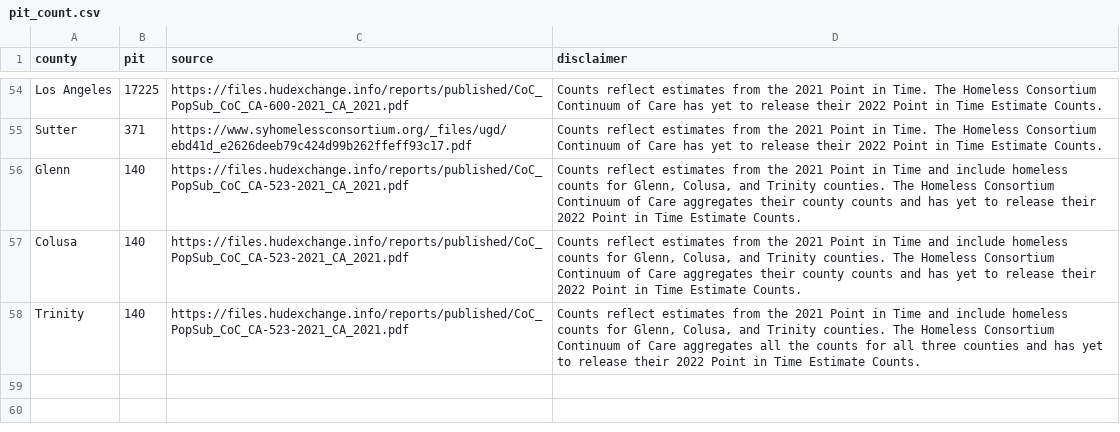
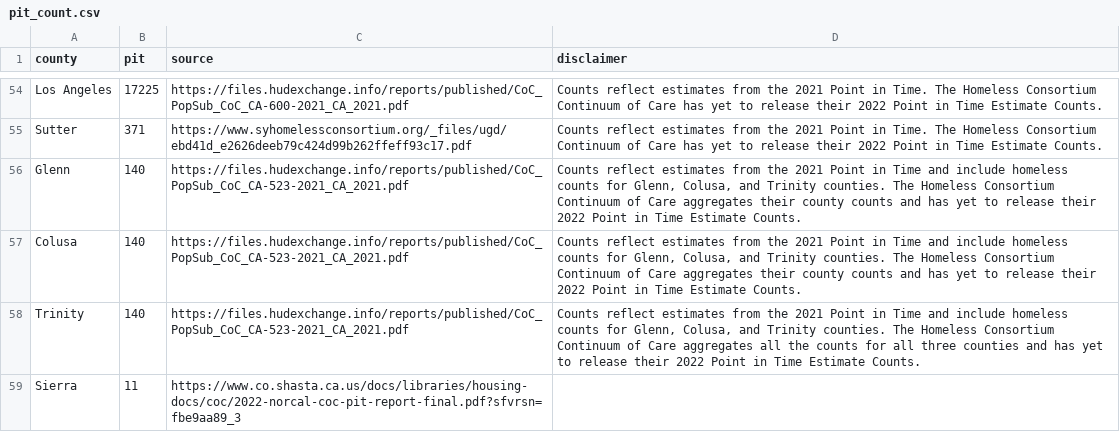
Before and after one commit to arjunkakkar8/cal-homelessness-dashboard, a CSV file: src/data/pit_count.csv, drawn as a sheet; only a part is shown, gaps mark what is left out; the diff names each change by its address in the sheet, - before the commit and + after, or states it on an @@ line.

```diff
--- a/src/data/pit_count.csv
+++ b/src/data/pit_count.csv
+row 59: Sierra | 11 | https://www.co.shasta.ca.us/docs/libraries/housing-docs/coc/2022-norcal-coc-pit-report-final.pdf?sfvrsn=fbe9aa89_3
```
Also changed, not shown: 13 other files.
